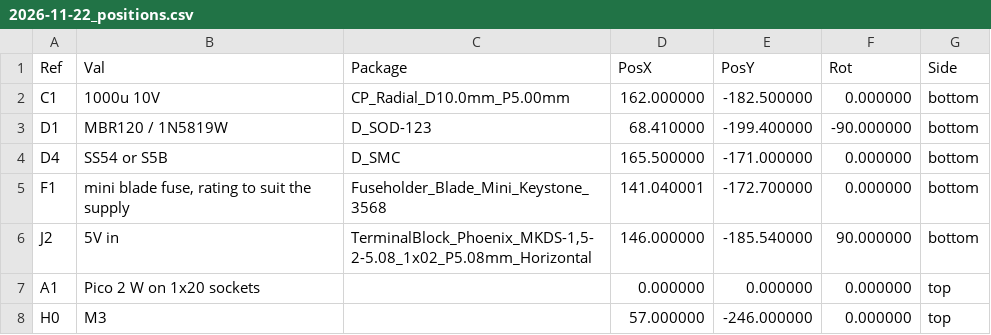
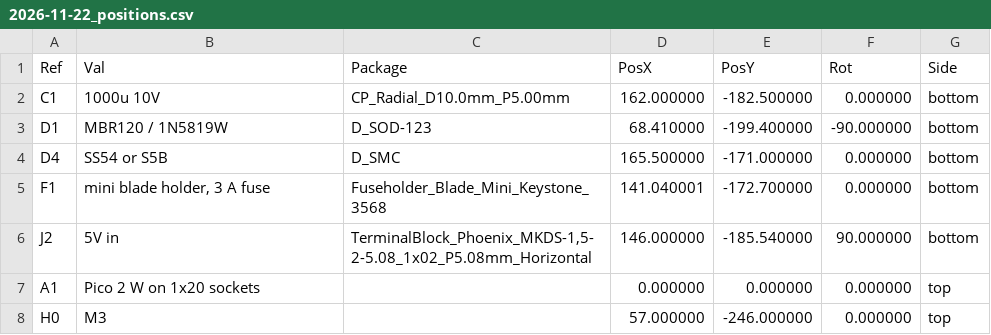
Before and after one commit to wyolum/ultim8x8_carrier, a CSV file: fab/2026-11-22_positions.csv, drawn as a sheet; only a part is shown.

```diff
--- a/fab/2026-11-22_positions.csv
+++ b/fab/2026-11-22_positions.csv
@@ -4,3 +4,3 @@ Ref,Val,Package,PosX,PosY,Rot,Side
 "D4","SS54 or S5B","D_SMC",165.500000,-171.000000,0.000000,bottom
-"F1","mini blade fuse, rating to suit the supply","Fuseholder_Blade_Mini_Keystone_3568",141.040001,-172.700000,0.000000,bottom
+"F1","mini blade holder, 3 A fuse","Fuseholder_Blade_Mini_Keystone_3568",141.040001,-172.700000,0.000000,bottom
 "J2","5V in","TerminalBlock_Phoenix_MKDS-1,5-2-5.08_1x02_P5.08mm_Horizontal",146.000000,-185.540000,90.000000,bottom
```
Also changed, not shown: fab/2026-11-22_bom.csv, 21 other files.
